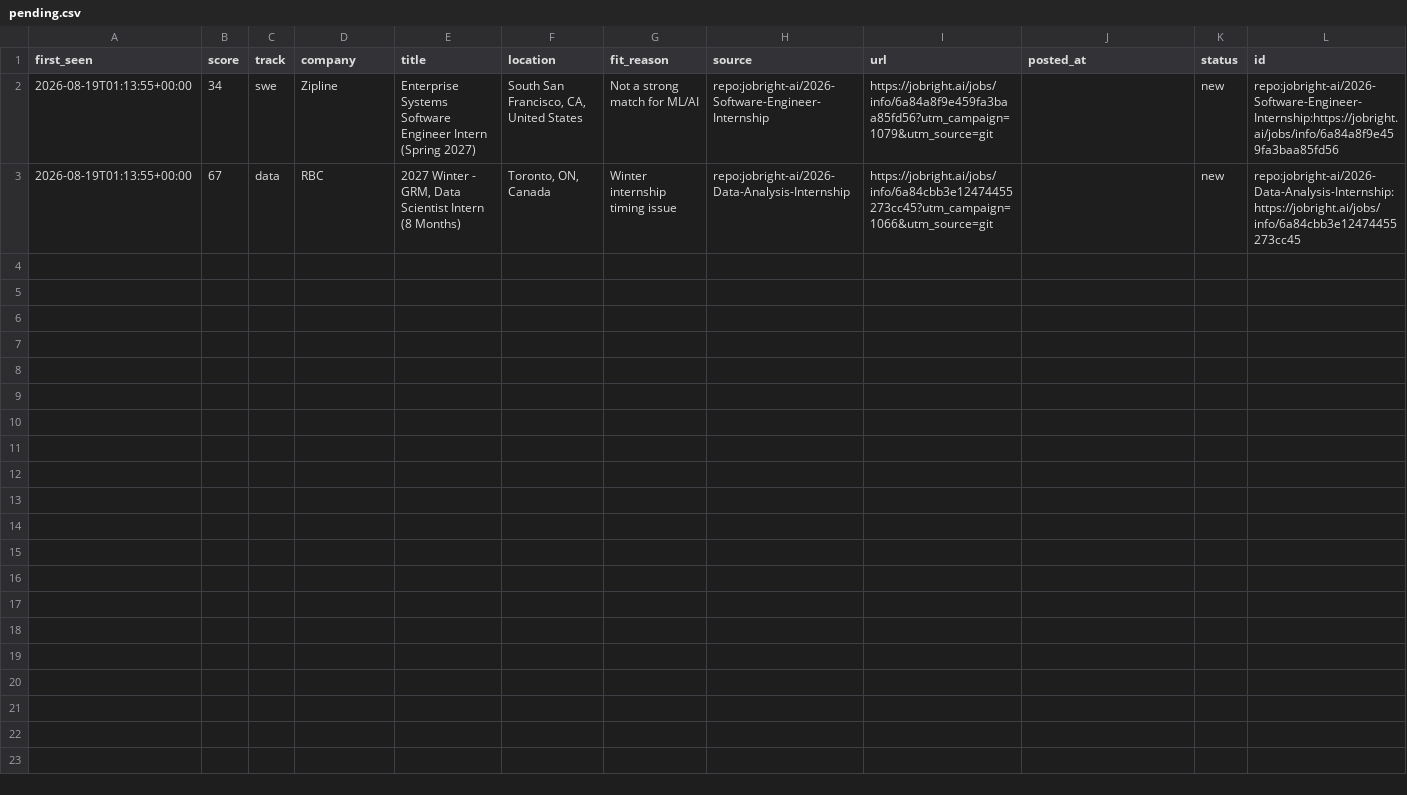
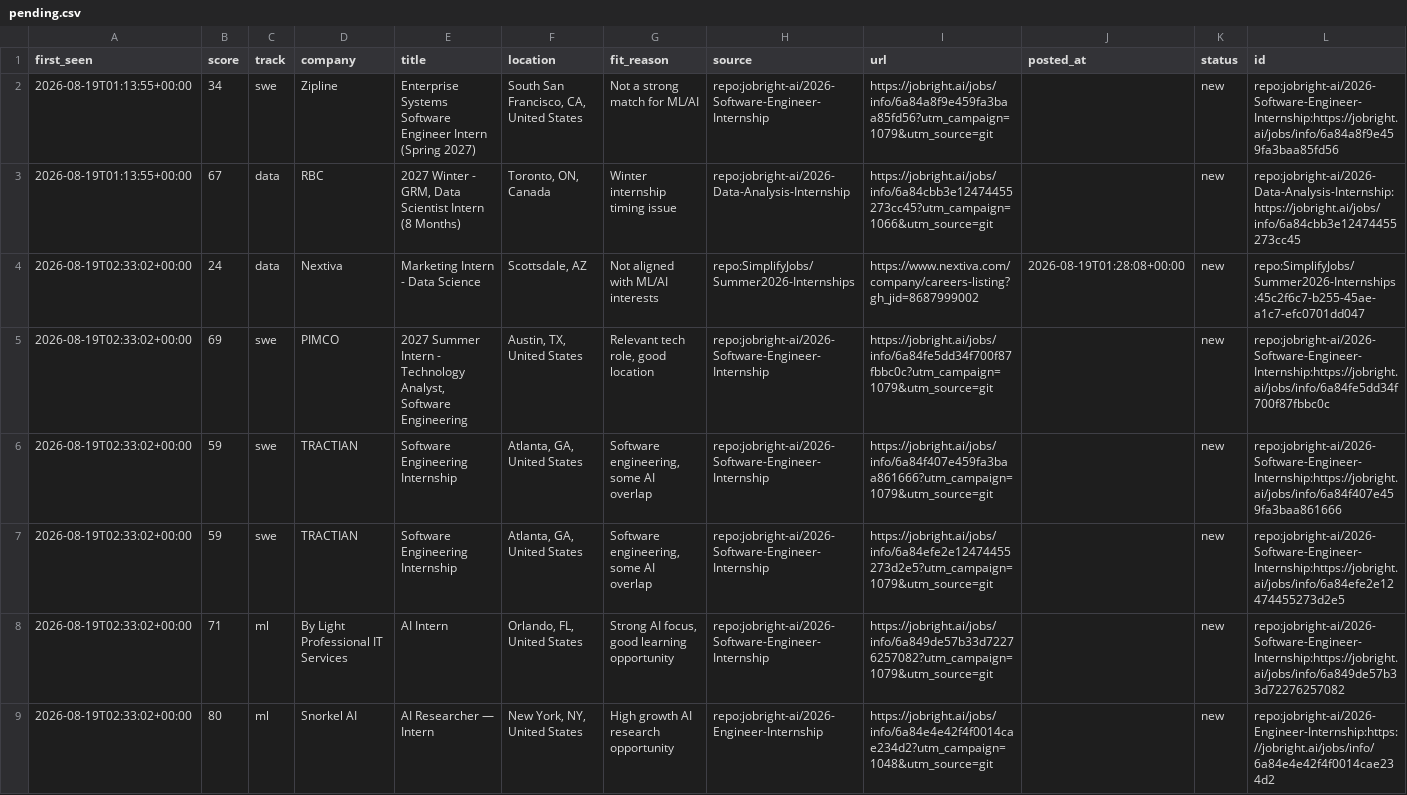
Before and after one commit to ShuklaA11/Sentinel, a CSV file: data/pending.csv, drawn as a sheet; the diff names each change by its address in the sheet, - before the commit and + after, or states it on an @@ line.

```diff
--- a/data/pending.csv
+++ b/data/pending.csv
+row 4: 2026-08-19T02:33:02+00:00 | 24 | data | Nextiva | Marketing Intern - Data Science | Scottsdale, AZ | Not aligned with ML/AI interests | repo:SimplifyJobs/Summer2026-Internships | https://www.nextiva.com/company/careers-listing?gh_jid=8687999002 | 2026-08-19T01:28:08+00:00 | new | repo:SimplifyJobs/Summer2026-Internships:45c2f6c7-b255-45ae-a1c7-efc0701dd047
+row 5: 2026-08-19T02:33:02+00:00 | 69 | swe | PIMCO | 2027 Summer Intern - Technology Analyst, Software Engineering | Austin, TX, United States | Relevant tech role, good location | repo:jobright-ai/2026-Software-Engineer-Internship | https://jobright.ai/jobs/info/6a84fe5dd34f700f87fbbc0c?utm_campaign=1079&utm_source=git |  | new | repo:jobright-ai/2026-Software-Engineer-Internship:https://jobright.ai/jobs/info/6a84fe5dd34f700f87fbbc0c
+row 6: 2026-08-19T02:33:02+00:00 | 59 | swe | TRACTIAN | Software Engineering Internship | Atlanta, GA, United States | Software engineering, some AI overlap | repo:jobright-ai/2026-Software-Engineer-Internship | https://jobright.ai/jobs/info/6a84f407e459fa3baa861666?utm_campaign=1079&utm_source=git |  | new | repo:jobright-ai/2026-Software-Engineer-Internship:https://jobright.ai/jobs/info/6a84f407e459fa3baa861666
+row 7: 2026-08-19T02:33:02+00:00 | 59 | swe | TRACTIAN | Software Engineering Internship | Atlanta, GA, United States | Software engineering, some AI overlap | repo:jobright-ai/2026-Software-Engineer-Internship | https://jobright.ai/jobs/info/6a84efe2e12474455273d2e5?utm_campaign=1079&utm_source=git |  | new | repo:jobright-ai/2026-Software-Engineer-Internship:https://jobright.ai/jobs/info/6a84efe2e12474455273d2e5
+row 8: 2026-08-19T02:33:02+00:00 | 71 | ml | By Light Professional IT Services | AI Intern | Orlando, FL, United States | Strong AI focus, good learning opportunity | repo:jobright-ai/2026-Software-Engineer-Internship | https://jobright.ai/jobs/info/6a849de57b33d72276257082?utm_campaign=1079&utm_source=git |  | new | repo:jobright-ai/2026-Software-Engineer-Internship:https://jobright.ai/jobs/info/6a849de57b33d72276257082
+row 9: 2026-08-19T02:33:02+00:00 | 80 | ml | Snorkel AI | AI Researcher — Intern | New York, NY, United States | High growth AI research opportunity | repo:jobright-ai/2026-Engineer-Internship | https://jobright.ai/jobs/info/6a84e4e42f4f0014cae234d2?utm_campaign=1048&utm_source=git |  | new | repo:jobright-ai/2026-Engineer-Internship:https://jobright.ai/jobs/info/6a84e4e42f4f0014cae234d2
```
Also changed, not shown: 2 other files.
